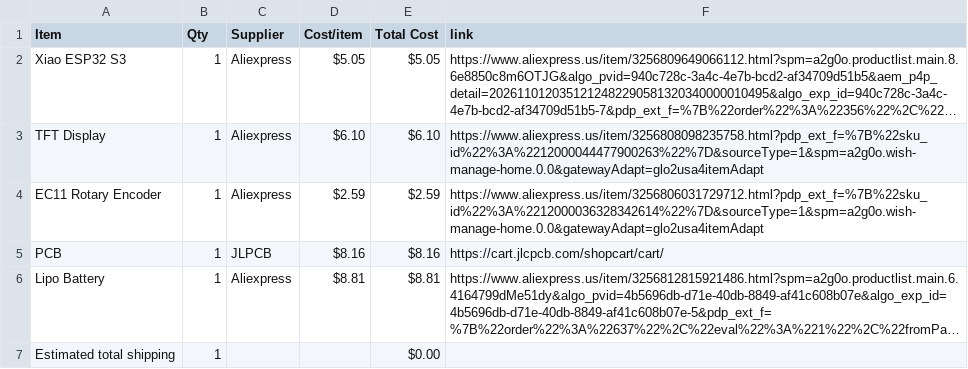
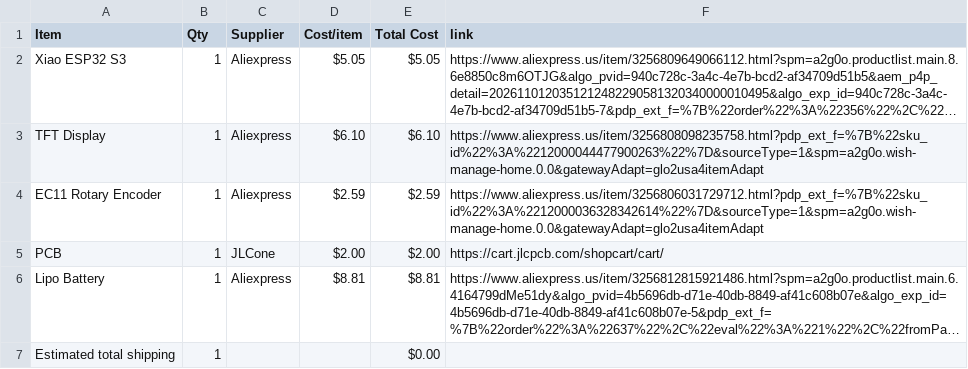
Before and after one commit to jtylerengineering/Pocket-Watch, a CSV file: BOM.csv, drawn as a sheet; long unchanged cells end in …; the diff names each change by its address in the sheet, - before the commit and + after, or states it on an @@ line.

Commit message:
Sync Pocket Watch from Half Life

```diff
--- a/BOM.csv
+++ b/BOM.csv
-C5 (Supplier): JLPCB
+C5 (Supplier): JLCone
-D5 (Cost/item): $8.16
+D5 (Cost/item): $2.00
-E5 (Total Cost): $8.16
+E5 (Total Cost): $2.00
```
